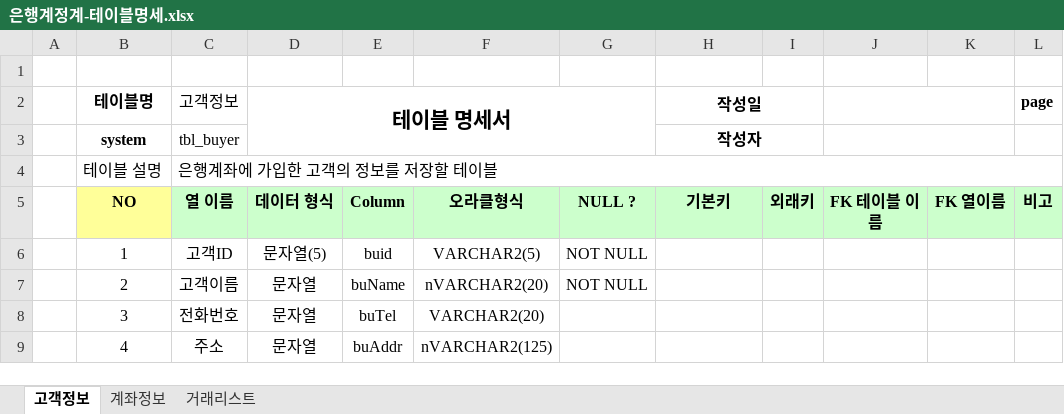
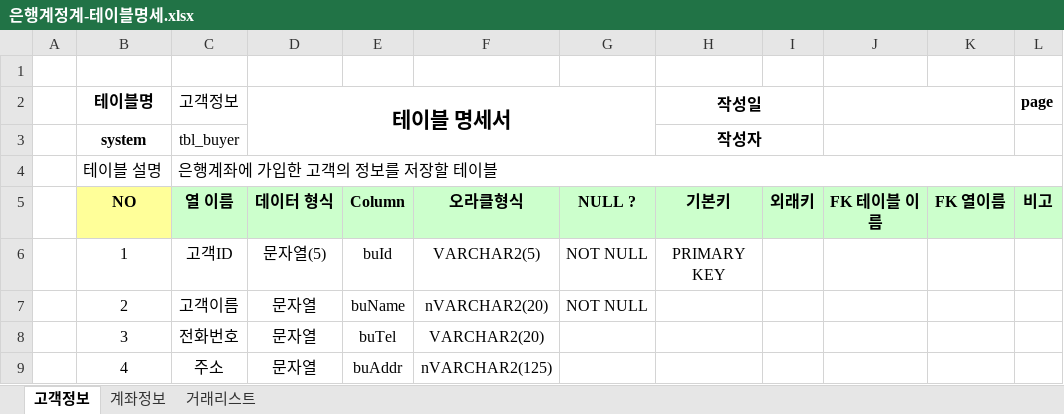
Before and after one commit to KANGYUEUN/Biz-2023-04-505-java, an Excel workbook: Java_020_Bank/은행계정계-테이블명세.xlsx, sheet 고객정보, drawn as a sheet; only a part is shown; values as stored, in another font and other column widths than the file's, no borders; the diff names each change by its address in the sheet, - before the commit and + after, or states it on an @@ line.

Commit message:
0522

```diff
--- a/Java_020_Bank/은행계정계-테이블명세.xlsx (sheet 고객정보)
+++ b/Java_020_Bank/은행계정계-테이블명세.xlsx (sheet 고객정보)
-E6: buid
+E6: buId
-H6 (작성일): (empty)
+H6 (작성일): PRIMARY KEY
```
